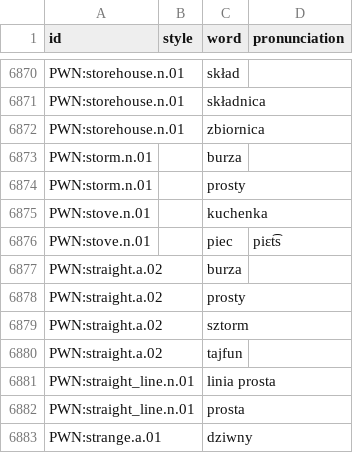
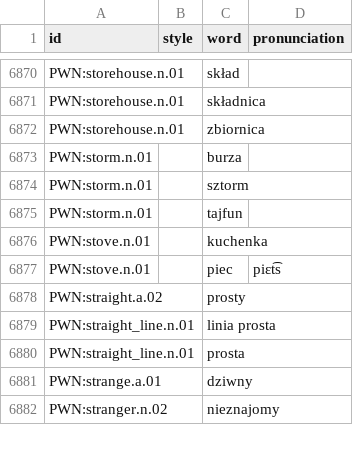
Before and after one commit to barumau/panlexia, a TSV file: dict/P/pol.tsv, drawn as a sheet; only a part is shown, gaps mark what is left out; the shorter side is filled out with more unchanged rows.

```diff
--- a/dict/P/pol.tsv
+++ b/dict/P/pol.tsv
@@ -6873,9 +6873,7 @@ PWN:storehouse.n.01		zbiornica
 PWN:storm.n.01		burza	
-PWN:storm.n.01		prosty	
+PWN:storm.n.01		sztorm	
+PWN:storm.n.01		tajfun	
 PWN:stove.n.01		kuchenka	
 PWN:stove.n.01		piec	piɛt͡s
-PWN:straight.a.02		burza	
 PWN:straight.a.02		prosty	
-PWN:straight.a.02		sztorm	
-PWN:straight.a.02		tajfun	
 PWN:straight_line.n.01		linia prosta	
```
Also changed, not shown: dict/E/eng.tsv, dict/F/fas.tsv, 10 other files.
